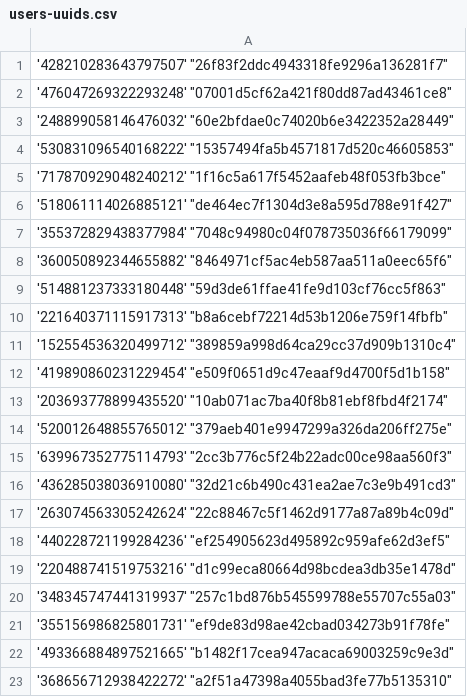
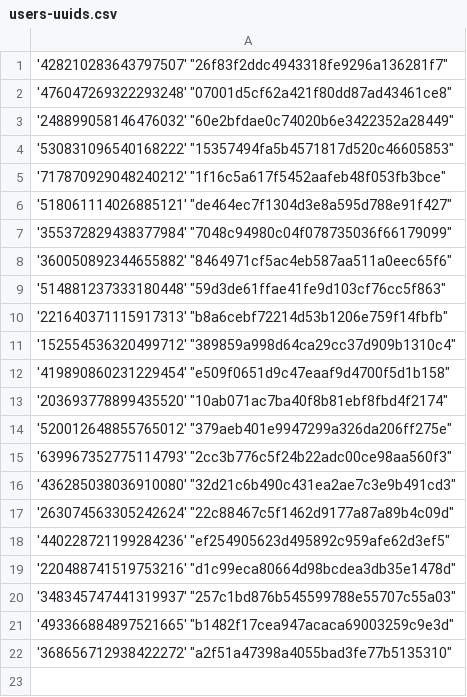
Before and after one commit to Heroes-United/patreonlist, a CSV file: users-uuids.csv, drawn as a sheet.

Commit message:
[HeroesUnited BOT] added new uuids || or updated mods

```diff
--- a/users-uuids.csv
+++ b/users-uuids.csv
@@ -20,3 +20,2 @@
 '348345747441319937' "257c1bd876b545599788e55707c55a03"
-'355156986825801731' "ef9de83d98ae42cbad034273b91f78fe"
 '493366884897521665' "b1482f17cea947acaca69003259c9e3d"
```
Also changed, not shown: users.csv.
